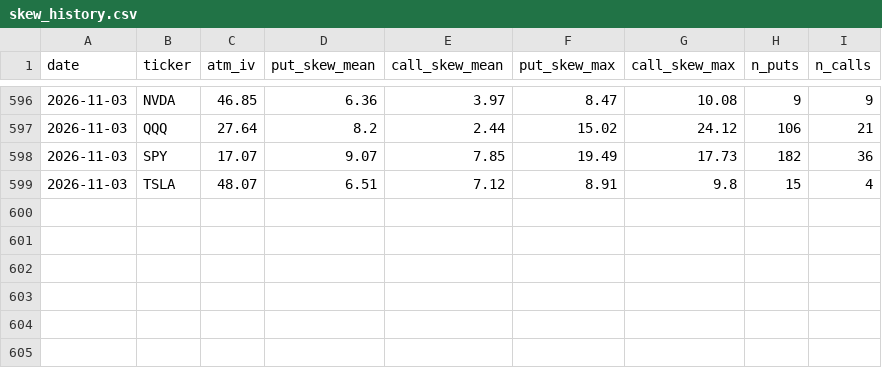
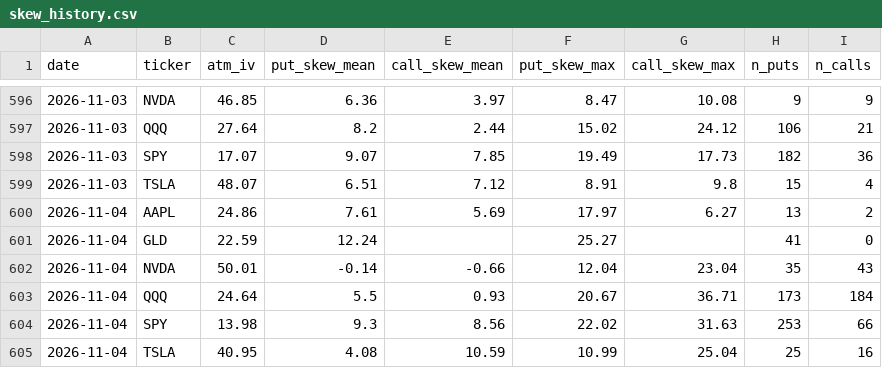
Before and after one commit to jaamesm/options-pricer, a CSV file: data/skew_history.csv, drawn as a sheet; only a part is shown, gaps mark what is left out.

```diff
--- a/data/skew_history.csv
+++ b/data/skew_history.csv
@@ -599 +599,7 @@ date,ticker,atm_iv,put_skew_mean,call_skew_mean,put_skew_max,call_skew_max,n_put
 2026-11-03,TSLA,48.07,6.51,7.12,8.91,9.8,15,4
+2026-11-04,AAPL,24.86,7.61,5.69,17.97,6.27,13,2
+2026-11-04,GLD,22.59,12.24,,25.27,,41,0
+2026-11-04,NVDA,50.01,-0.14,-0.66,12.04,23.04,35,43
+2026-11-04,QQQ,24.64,5.5,0.93,20.67,36.71,173,184
+2026-11-04,SPY,13.98,9.3,8.56,22.02,31.63,253,66
+2026-11-04,TSLA,40.95,4.08,10.59,10.99,25.04,25,16
```
Also changed, not shown: data/aapl_signals.csv, data/gld_signals.csv, 18 other files.
